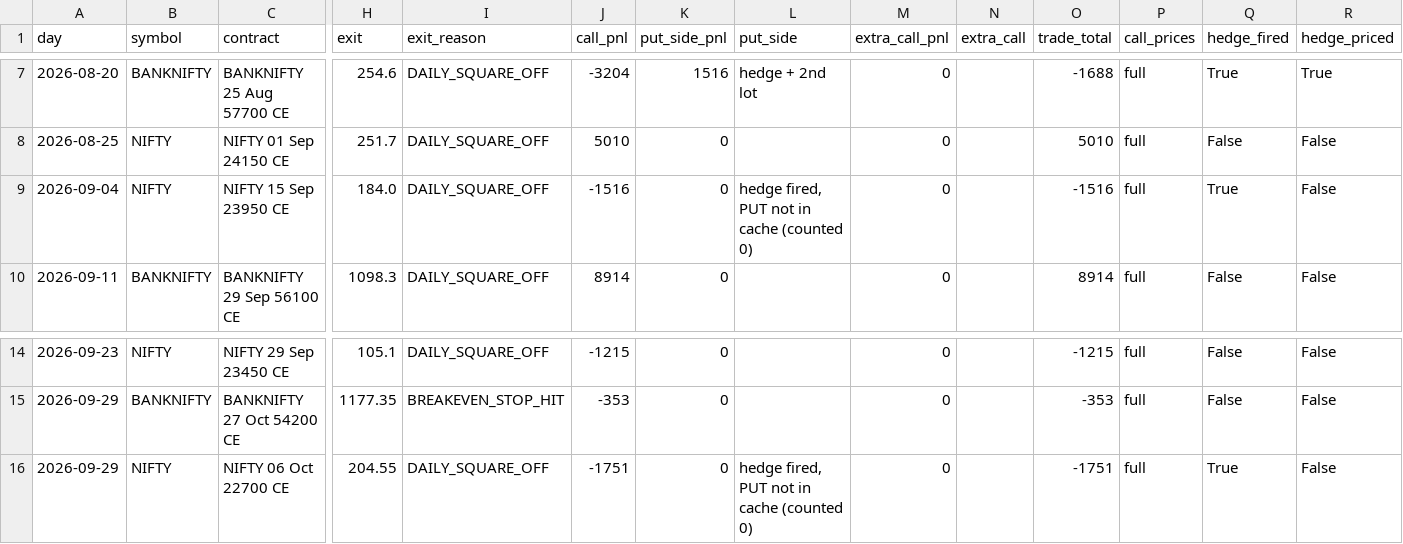
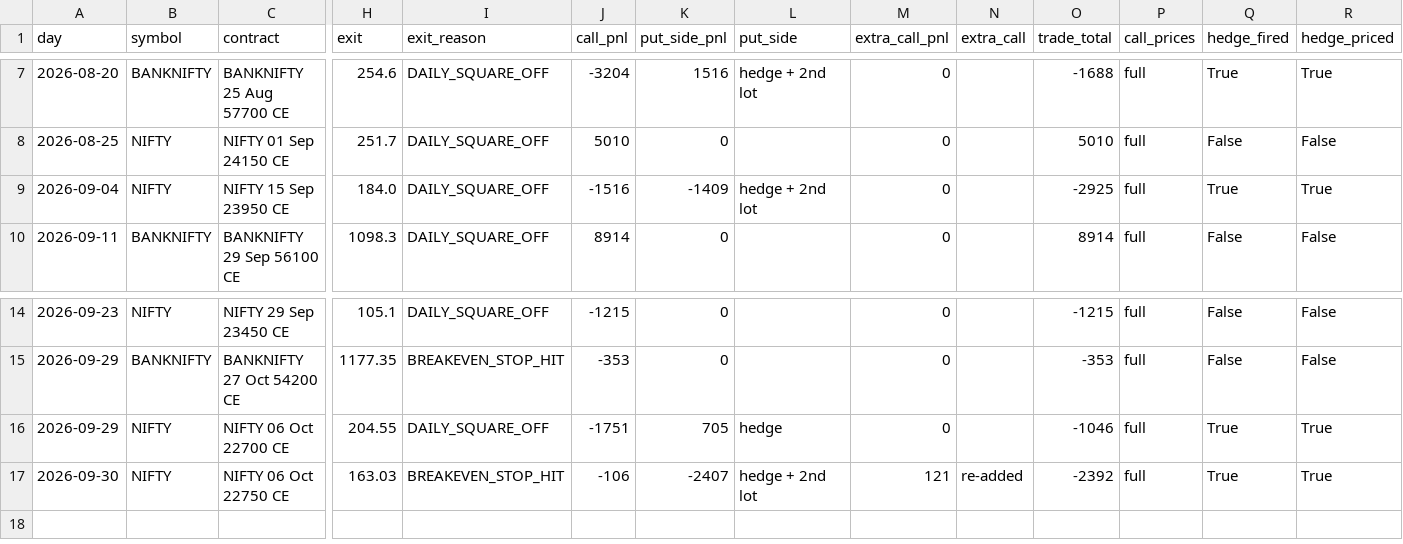
Before and after one commit to Kushal-Js/traderBoy, a CSV file: research_results/2026-09-30_index_final_setup_trades.csv, drawn as a sheet; only a part is shown, gaps mark what is left out; rows hold the shown columns only; the diff names each change by its address in the sheet, - before the commit and + after, or states it on an @@ line.

```diff
--- a/research_results/2026-09-30_index_final_setup_trades.csv
+++ b/research_results/2026-09-30_index_final_setup_trades.csv
-K9 (put_side_pnl): 0
+K9 (put_side_pnl): -1409
-L9 (put_side): hedge fired, PUT not in cache (counted 0)
+L9 (put_side): hedge + 2nd lot
-O9 (trade_total): -1516
+O9 (trade_total): -2925
-R9 (hedge_priced): False
+R9 (hedge_priced): True
-K16 (put_side_pnl): 0
+K16 (put_side_pnl): 705
-L16 (put_side): hedge fired, PUT not in cache (counted 0)
+L16 (put_side): hedge
-O16 (trade_total): -1751
+O16 (trade_total): -1046
-R16 (hedge_priced): False
+R16 (hedge_priced): True
+row 17: 2026-09-30 | NIFTY | NIFTY 06 Oct 22750 CE | 163.03 | BREAKEVEN_STOP_HIT | -106 | -2407 | hedge + 2nd lot | 121 | re-added | -2392 | full | True | True
```
Also changed, not shown: 2 other files.
